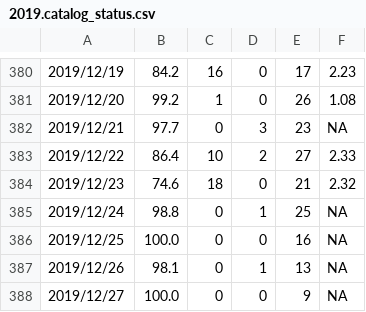
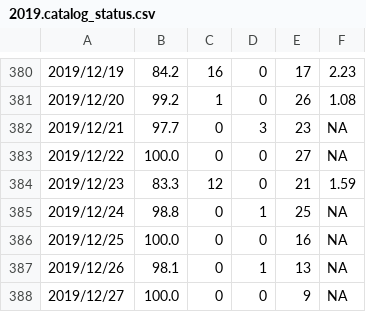
Before and after one commit to SCEDC/SCEDC-catalog-status, a CSV file: catalog_status/2019.catalog_status.csv, drawn as a sheet; only a part is shown, gaps mark what is left out.

```diff
--- a/catalog_status/2019.catalog_status.csv
+++ b/catalog_status/2019.catalog_status.csv
@@ -382,4 +382,4 @@
 2019/12/21,97.7,0,3,23,NA
-2019/12/22,86.4,10,2,27,2.33
-2019/12/23,74.6,18,0,21,2.32
+2019/12/22,100.0,0,0,27,NA
+2019/12/23,83.3,12,0,21,1.59
 2019/12/24,98.8,0,1,25,NA
```
Also changed, not shown: catalog_status/2020.catalog_status.csv, catalog_status/2024.catalog_status.csv.
